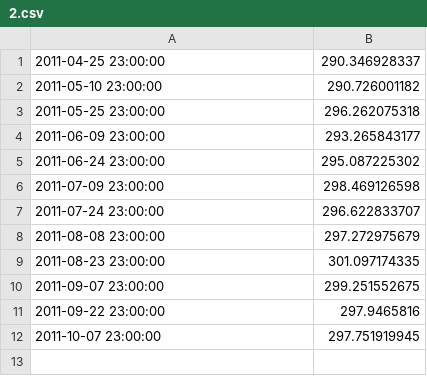
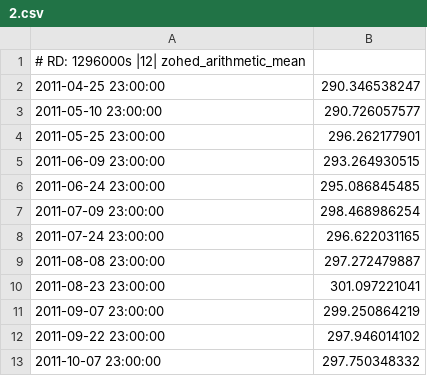
Before and after one commit to allusa/tesi, a CSV file: src/experiments/trunk/isense/mrdb-matriu0/2.csv, drawn as a sheet.

```diff
--- a/src/experiments/trunk/isense/mrdb-matriu0/2.csv
+++ b/src/experiments/trunk/isense/mrdb-matriu0/2.csv
@@ -1,12 +1,13 @@
-2011-04-25 23:00:00,290.346928337
-2011-05-10 23:00:00,290.726001182
-2011-05-25 23:00:00,296.262075318
-2011-06-09 23:00:00,293.265843177
-2011-06-24 23:00:00,295.087225302
-2011-07-09 23:00:00,298.469126598
-2011-07-24 23:00:00,296.622833707
-2011-08-08 23:00:00,297.272975679
-2011-08-23 23:00:00,301.097174335
-2011-09-07 23:00:00,299.251552675
-2011-09-22 23:00:00,297.9465816
-2011-10-07 23:00:00,297.751919945
+# RD: 1296000s |12| zohed_arithmetic_mean
+2011-04-25 23:00:00,290.346538247
+2011-05-10 23:00:00,290.726057577
+2011-05-25 23:00:00,296.262177901
+2011-06-09 23:00:00,293.264930515
+2011-06-24 23:00:00,295.086845485
+2011-07-09 23:00:00,298.468986254
+2011-07-24 23:00:00,296.622031165
+2011-08-08 23:00:00,297.272479887
+2011-08-23 23:00:00,301.097221041
+2011-09-07 23:00:00,299.250864219
+2011-09-22 23:00:00,297.946014102
+2011-10-07 23:00:00,297.750348332
```
Also changed, not shown: src/experiments/trunk/isense/mrdb-matriu0/0.csv, src/experiments/trunk/isense/mrdb-matriu0/1.csv, 9 other files.
